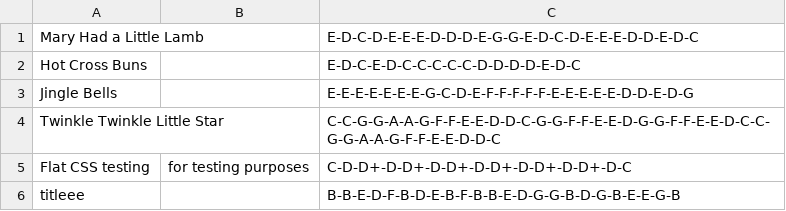
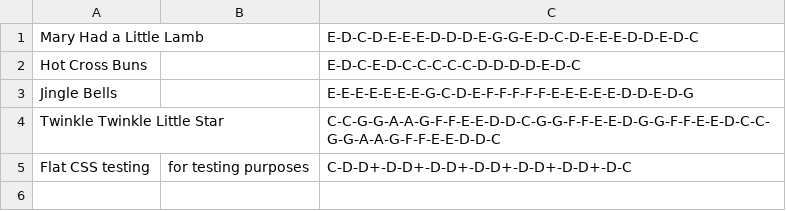
Before and after one commit to MosesGL/KEY, a CSV file: static/data/song_data.csv, drawn as a sheet; the diff names each change by its address in the sheet, - before the commit and + after, or states it on an @@ line.

```diff
--- a/static/data/song_data.csv
+++ b/static/data/song_data.csv
-row 6: titleee |  | B-B-E-D-F-B-D-E-B-F-B-B-E-D-G-G-B-D-G-B-E-E-G-B
```
Also changed, not shown: 6 other files.
